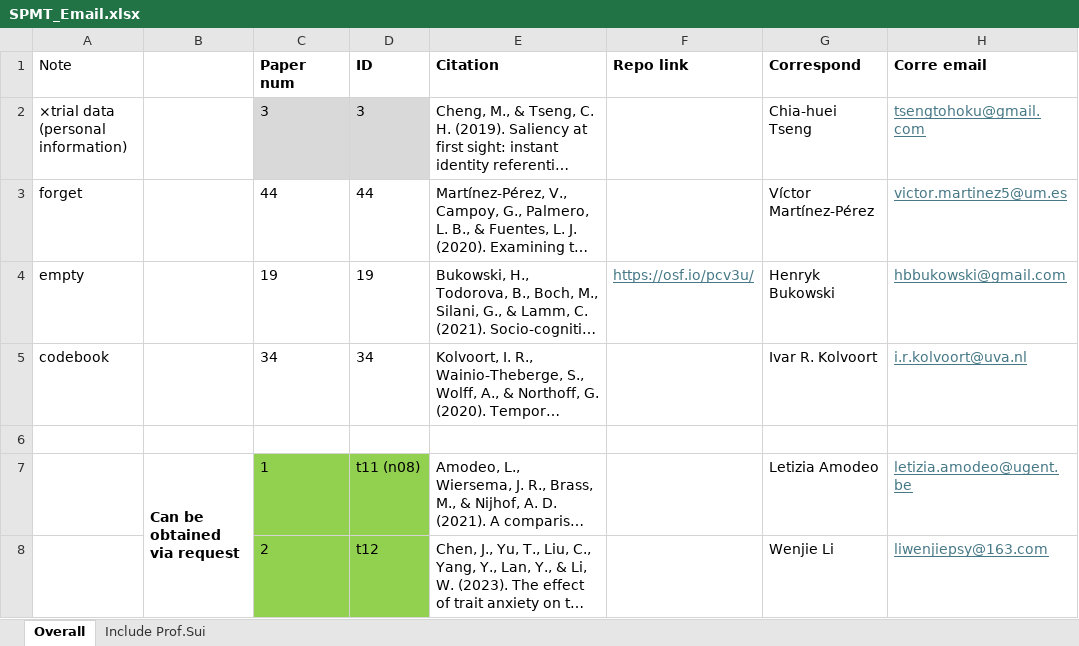
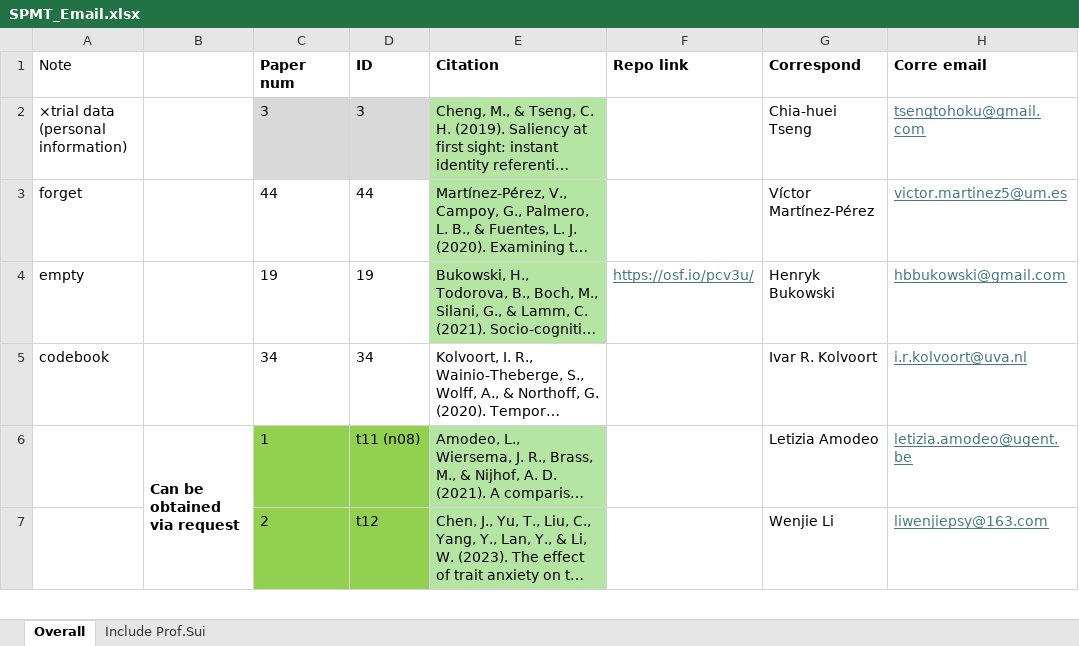
Before and after one commit to WangOldBig/SPE_Database, an Excel workbook: SPMT_Email.xlsx, sheet Overall, drawn as a sheet; only a part is shown; long unchanged cells end in …; values as stored, in another font and other column widths than the file's, no borders; conditional formats not drawn; removed rows and columns are numbered as before the commit, all else as after; the diff covers the shown part only; the diff names each change by its address in the sheet, - before the commit and + after, or states it on an @@ line.

```diff
--- a/SPMT_Email.xlsx (sheet Overall)
+++ b/SPMT_Email.xlsx (sheet Overall)
-E2:E4 fill: none
+E2:E4 fill: #B4E5A2
-row 6: (empty)
-E6:E7 fill: none
+E6:E7 fill: #B4E5A2
```
Also changed, not shown: 6 removed rows, 6 hidden or unhidden rows, 1 edited cell and cell formats elsewhere in this sheet, sheet Include Prof.Sui, hidden cells, Contact information.xlsx, Label.xlsx, 33 other files.
